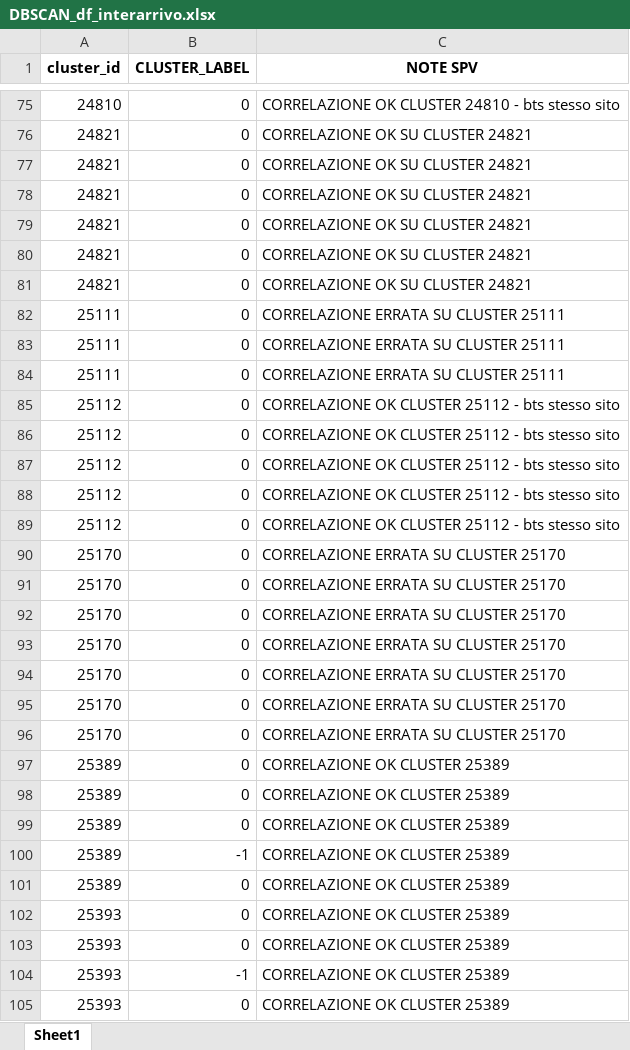
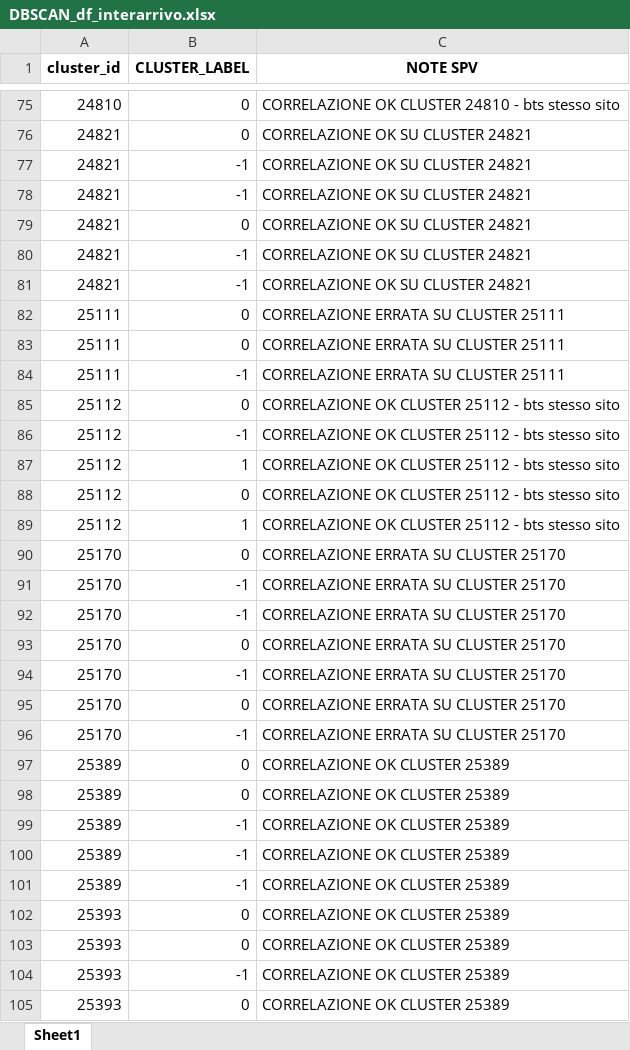
Before and after one commit to Nicocarad/tim-panama, an Excel workbook: outlier_detection/DBSCAN/DBSCAN_df_interarrivo.xlsx, sheet Sheet1, drawn as a sheet; only a part is shown, gaps mark what is left out; values as stored, in another font and other column widths than the file's, no borders; removed rows and columns are numbered as before the commit, all else as after; the diff covers the shown part only; the diff names each change by its address in the sheet, - before the commit and + after, or states it on an @@ line.

```diff
--- a/outlier_detection/DBSCAN/DBSCAN_df_interarrivo.xlsx (sheet Sheet1)
+++ b/outlier_detection/DBSCAN/DBSCAN_df_interarrivo.xlsx (sheet Sheet1)
+row 77: 24821 | -1 | CORRELAZIONE OK SU CLUSTER 24821
+row 78: 24821 | -1 | CORRELAZIONE OK SU CLUSTER 24821
-B80:B81 (CLUSTER_LABEL): 0
+B80:B81 (CLUSTER_LABEL): -1
-row 80: 24821 | 0 | CORRELAZIONE OK SU CLUSTER 24821
-row 81: 24821 | 0 | CORRELAZIONE OK SU CLUSTER 24821
-B84 (CLUSTER_LABEL): 0
+B84 (CLUSTER_LABEL): -1
+row 86: 25112 | -1 | CORRELAZIONE OK CLUSTER 25112 - bts stesso sito
+row 87: 25112 | 1 | CORRELAZIONE OK CLUSTER 25112 - bts stesso sito
-B89 (CLUSTER_LABEL): 0
+B89 (CLUSTER_LABEL): 1
-row 88: 25112 | 0 | CORRELAZIONE OK CLUSTER 25112 - bts stesso sito
-row 89: 25112 | 0 | CORRELAZIONE OK CLUSTER 25112 - bts stesso sito
+row 91: 25170 | -1 | CORRELAZIONE ERRATA SU CLUSTER 25170
+row 92: 25170 | -1 | CORRELAZIONE ERRATA SU CLUSTER 25170
+row 94: 25170 | -1 | CORRELAZIONE ERRATA SU CLUSTER 25170
-B96 (CLUSTER_LABEL): 0
+B96 (CLUSTER_LABEL): -1
-row 94: 25170 | 0 | CORRELAZIONE ERRATA SU CLUSTER 25170
-row 95: 25170 | 0 | CORRELAZIONE ERRATA SU CLUSTER 25170
-row 96: 25170 | 0 | CORRELAZIONE ERRATA SU CLUSTER 25170
-row 97: 25389 | 0 | CORRELAZIONE OK CLUSTER 25389
-row 101: 25389 | 0 | CORRELAZIONE OK CLUSTER 25389
+row 100: 25389 | -1 | CORRELAZIONE OK CLUSTER 25389
+row 101: 25389 | -1 | CORRELAZIONE OK CLUSTER 25389
```
Also changed, not shown: 67 added rows, 67 removed rows, 15 moved rows and 49 edited cells elsewhere in this sheet, outlier_detection/DBSCAN/DBSCAN_df.xlsx, 2 other files.
